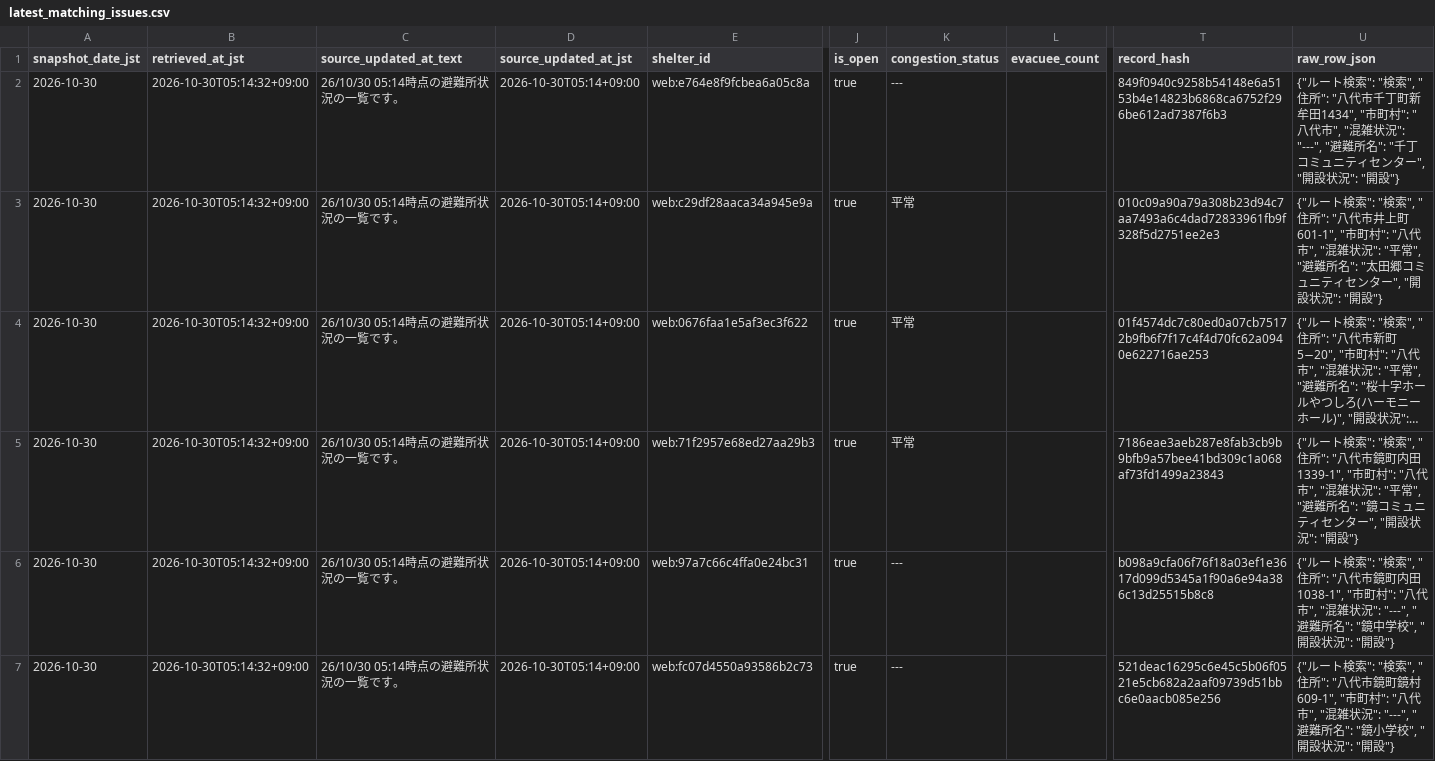
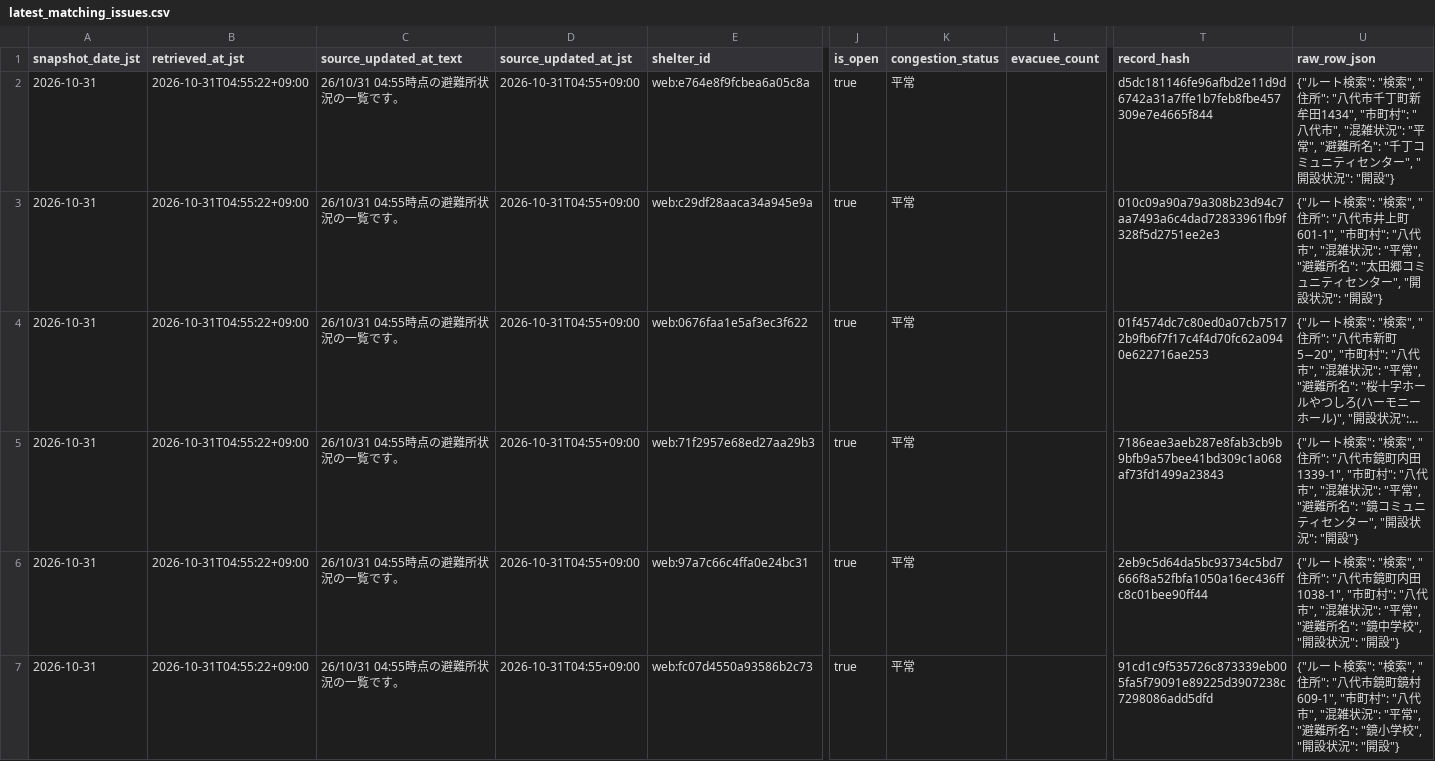
Before and after one commit to GISPHN/kumamoto-shelter-archive, a CSV file: data/latest_matching_issues.csv, drawn as a sheet; only a part is shown, gaps mark what is left out; long unchanged cells end in …; the diff covers the shown part only; the diff names each change by its address in the sheet, - before the commit and + after, or states it on an @@ line.

```diff
--- a/data/latest_matching_issues.csv
+++ b/data/latest_matching_issues.csv
-A2:A7 (snapshot_date_jst): 2026-10-30
+A2:A7 (snapshot_date_jst): 2026-10-31
-B2:B7 (retrieved_at_jst): 2026-10-30T05:14:32+09:00
+B2:B7 (retrieved_at_jst): 2026-10-31T04:55:22+09:00
-C2:C7 (source_updated_at_text): 26/10/30 05:14時点の避難所状況の一覧です。
+C2:C7 (source_updated_at_text): 26/10/31 04:55時点の避難所状況の一覧です。
-D2:D7 (source_updated_at_jst): 2026-10-30T05:14+09:00
+D2:D7 (source_updated_at_jst): 2026-10-31T04:55+09:00
-K2 (congestion_status): ---
+K2 (congestion_status): 平常
-T2 (record_hash): 849f0940c9258b54148e6a5153b4e14823b6868ca6752f296be612ad7387f6b3
+T2 (record_hash): d5dc181146fe96afbd2e11d9d6742a31a7ffe1b7feb8fbe457309e7e4665f844
-U2 (raw_row_json): …雑状況": "---", "避難所…
+U2 (raw_row_json): …雑状況": "平常", "避難所…
-K6:K7 (congestion_status): ---
+K6:K7 (congestion_status): 平常
-T6 (record_hash): b098a9cfa06f76f18a03ef1e3617d099d5345a1f90a6e94a386c13d25515b8c8
+T6 (record_hash): 2eb9c5d64da5bc93734c5bd7666f8a52fbfa1050a16ec436ffc8c01bee90ff44
-U6 (raw_row_json): …雑状況": "---", "避難所…
+U6 (raw_row_json): …雑状況": "平常", "避難所…
-T7 (record_hash): 521deac16295c6e45c5b06f0521e5cb682a2aaf09739d51bbc6e0aacb085e256
+T7 (record_hash): 91cd1c9f535726c873339eb005fa5f79091e89225d3907238c7298086add5dfd
-U7 (raw_row_json): …雑状況": "---", "避難所…
+U7 (raw_row_json): …雑状況": "平常", "避難所…
```
Also changed, not shown: 20 edited cells elsewhere in this file, data/latest_capacity_matching_issues.csv, data/latest_open.csv, 10 other files.
